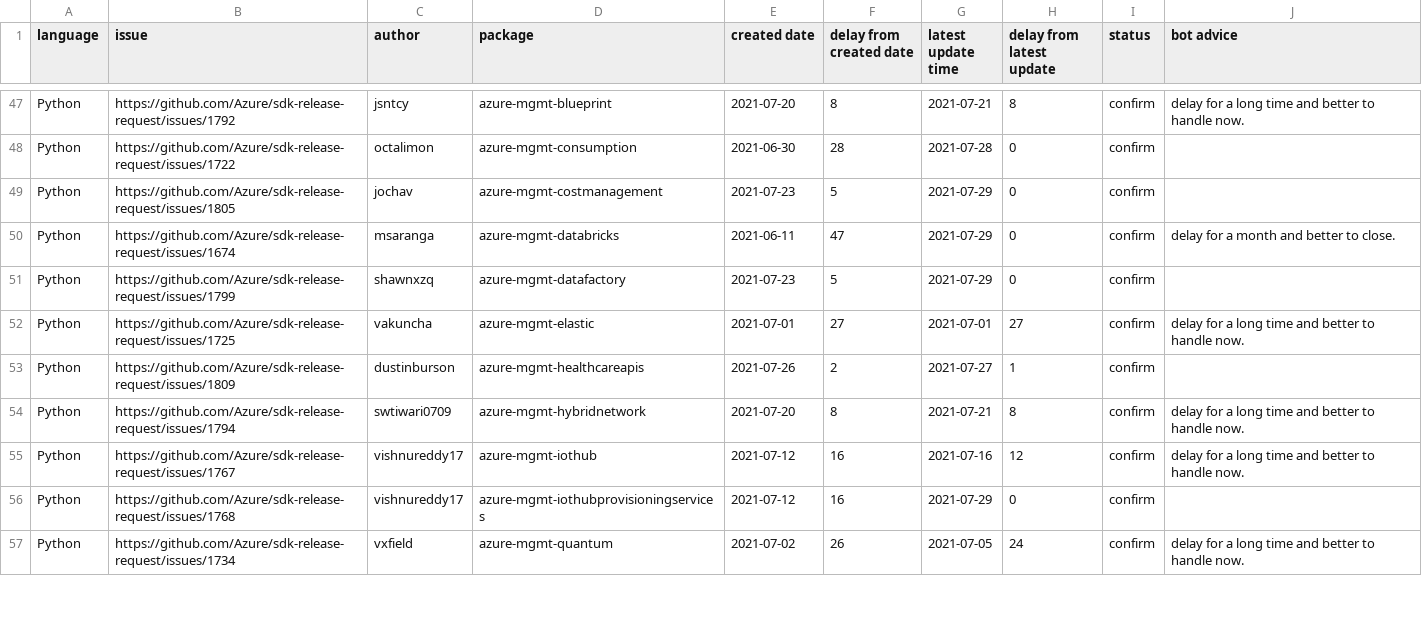
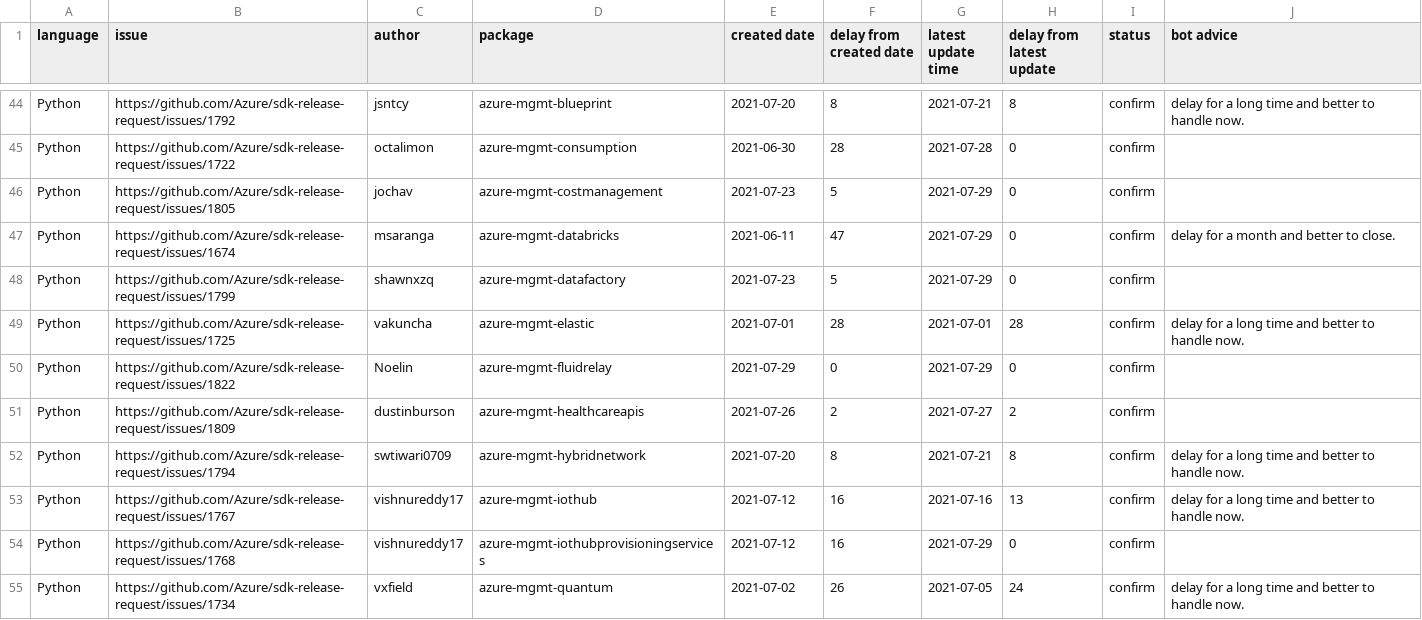
Before and after one commit to msyyc/file-storage, a CSV file: release_issue_status.csv, drawn as a sheet; only a part is shown, gaps mark what is left out; the diff covers the shown part only.

```diff
--- a/release_issue_status.csv
+++ b/release_issue_status.csv
@@ -51,6 +48,7 @@ Python,https://github.com/Azure/sdk-release-request/issues/1674,msaranga,azure-m
 Python,https://github.com/Azure/sdk-release-request/issues/1799,shawnxzq,azure-mgmt-datafactory,2021-07-23,5,2021-07-29,0,confirm,
-Python,https://github.com/Azure/sdk-release-request/issues/1725,vakuncha,azure-mgmt-elastic,2021-07-01,27,2021-07-01,27,confirm,delay for a long time and better to handle now.
-Python,https://github.com/Azure/sdk-release-request/issues/1809,dustinburson,azure-mgmt-healthcareapis,2021-07-26,2,2021-07-27,1,confirm,
+Python,https://github.com/Azure/sdk-release-request/issues/1725,vakuncha,azure-mgmt-elastic,2021-07-01,28,2021-07-01,28,confirm,delay for a long time and better to handle now.
+Python,https://github.com/Azure/sdk-release-request/issues/1822,Noelin,azure-mgmt-fluidrelay,2021-07-29,0,2021-07-29,0,confirm,
+Python,https://github.com/Azure/sdk-release-request/issues/1809,dustinburson,azure-mgmt-healthcareapis,2021-07-26,2,2021-07-27,2,confirm,
 Python,https://github.com/Azure/sdk-release-request/issues/1794,swtiwari0709,azure-mgmt-hybridnetwork,2021-07-20,8,2021-07-21,8,confirm,delay for a long time and better to handle now.
-Python,https://github.com/Azure/sdk-release-request/issues/1767,vishnureddy17,azure-mgmt-iothub,2021-07-12,16,2021-07-16,12,confirm,delay for a long time and better to handle now.
+Python,https://github.com/Azure/sdk-release-request/issues/1767,vishnureddy17,azure-mgmt-iothub,2021-07-12,16,2021-07-16,13,confirm,delay for a long time and better to handle now.
 Python,https://github.com/Azure/sdk-release-request/issues/1768,vishnureddy17,azure-mgmt-iothubprovisioningservices,2021-07-12,16,2021-07-29,0,confirm,
```
Also changed, not shown: 3 removed rows and 16 edited cells elsewhere in this file.
